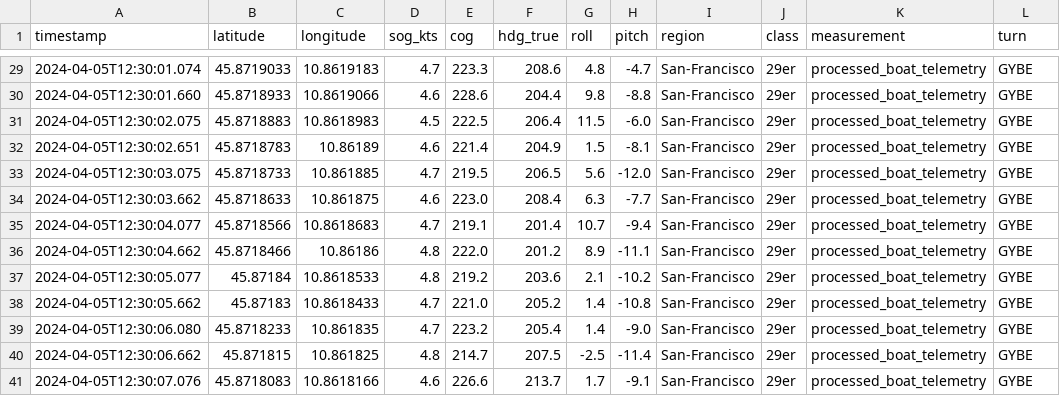
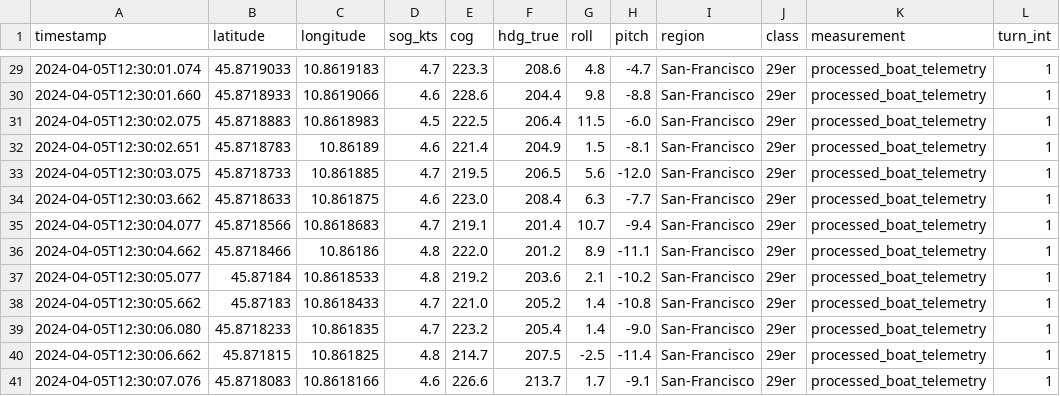
Before and after one commit to ngavrish/race-teller, a CSV file: csv_with_processed/Fuwa 5.8.2024.csv, drawn as a sheet; only a part is shown, gaps mark what is left out; the diff covers the shown part only.

```diff
--- a/csv_with_processed/Fuwa 5.8.2024.csv
+++ b/csv_with_processed/Fuwa 5.8.2024.csv
@@ -1 +1 @@
-timestamp,latitude,longitude,sog_kts,cog,hdg_true,roll,pitch,region,class,measurement,turn
+timestamp,latitude,longitude,sog_kts,cog,hdg_true,roll,pitch,region,class,measurement,turn_int
@@ -29,13 +29,13 @@ timestamp,latitude,longitude,sog_kts,cog,hdg_true,roll,pitch,region,class,measur
-2024-04-05T12:30:01.074,45.8719033,10.8619183,4.7,223.3,208.6,4.8,-4.7,San-Francisco,29er,processed_boat_telemetry,GYBE
-2024-04-05T12:30:01.660,45.8718933,10.8619066,4.6,228.6,204.4,9.8,-8.8,San-Francisco,29er,processed_boat_telemetry,GYBE
-2024-04-05T12:30:02.075,45.8718883,10.8618983,4.5,222.5,206.4,11.5,-6.0,San-Francisco,29er,processed_boat_telemetry,GYBE
-2024-04-05T12:30:02.651,45.8718783,10.86189,4.6,221.4,204.9,1.5,-8.1,San-Francisco,29er,processed_boat_telemetry,GYBE
-2024-04-05T12:30:03.075,45.8718733,10.861885,4.7,219.5,206.5,5.6,-12.0,San-Francisco,29er,processed_boat_telemetry,GYBE
-2024-04-05T12:30:03.662,45.8718633,10.861875,4.6,223.0,208.4,6.3,-7.7,San-Francisco,29er,processed_boat_telemetry,GYBE
-2024-04-05T12:30:04.077,45.8718566,10.8618683,4.7,219.1,201.4,10.7,-9.4,San-Francisco,29er,processed_boat_telemetry,GYBE
-2024-04-05T12:30:04.662,45.8718466,10.86186,4.8,222.0,201.2,8.9,-11.1,San-Francisco,29er,processed_boat_telemetry,GYBE
-2024-04-05T12:30:05.077,45.87184,10.8618533,4.8,219.2,203.6,2.1,-10.2,San-Francisco,29er,processed_boat_telemetry,GYBE
-2024-04-05T12:30:05.662,45.87183,10.8618433,4.7,221.0,205.2,1.4,-10.8,San-Francisco,29er,processed_boat_telemetry,GYBE
-2024-04-05T12:30:06.080,45.8718233,10.861835,4.7,223.2,205.4,1.4,-9.0,San-Francisco,29er,processed_boat_telemetry,GYBE
-2024-04-05T12:30:06.662,45.871815,10.861825,4.8,214.7,207.5,-2.5,-11.4,San-Francisco,29er,processed_boat_telemetry,GYBE
-2024-04-05T12:30:07.076,45.8718083,10.8618166,4.6,226.6,213.7,1.7,-9.1,San-Francisco,29er,processed_boat_telemetry,GYBE
+2024-04-05T12:30:01.074,45.8719033,10.8619183,4.7,223.3,208.6,4.8,-4.7,San-Francisco,29er,processed_boat_telemetry,1
+2024-04-05T12:30:01.660,45.8718933,10.8619066,4.6,228.6,204.4,9.8,-8.8,San-Francisco,29er,processed_boat_telemetry,1
+2024-04-05T12:30:02.075,45.8718883,10.8618983,4.5,222.5,206.4,11.5,-6.0,San-Francisco,29er,processed_boat_telemetry,1
+2024-04-05T12:30:02.651,45.8718783,10.86189,4.6,221.4,204.9,1.5,-8.1,San-Francisco,29er,processed_boat_telemetry,1
+2024-04-05T12:30:03.075,45.8718733,10.861885,4.7,219.5,206.5,5.6,-12.0,San-Francisco,29er,processed_boat_telemetry,1
+2024-04-05T12:30:03.662,45.8718633,10.861875,4.6,223.0,208.4,6.3,-7.7,San-Francisco,29er,processed_boat_telemetry,1
+2024-04-05T12:30:04.077,45.8718566,10.8618683,4.7,219.1,201.4,10.7,-9.4,San-Francisco,29er,processed_boat_telemetry,1
+2024-04-05T12:30:04.662,45.8718466,10.86186,4.8,222.0,201.2,8.9,-11.1,San-Francisco,29er,processed_boat_telemetry,1
+2024-04-05T12:30:05.077,45.87184,10.8618533,4.8,219.2,203.6,2.1,-10.2,San-Francisco,29er,processed_boat_telemetry,1
+2024-04-05T12:30:05.662,45.87183,10.8618433,4.7,221.0,205.2,1.4,-10.8,San-Francisco,29er,processed_boat_telemetry,1
+2024-04-05T12:30:06.080,45.8718233,10.861835,4.7,223.2,205.4,1.4,-9.0,San-Francisco,29er,processed_boat_telemetry,1
+2024-04-05T12:30:06.662,45.871815,10.861825,4.8,214.7,207.5,-2.5,-11.4,San-Francisco,29er,processed_boat_telemetry,1
+2024-04-05T12:30:07.076,45.8718083,10.8618166,4.6,226.6,213.7,1.7,-9.1,San-Francisco,29er,processed_boat_telemetry,1
```
Also changed, not shown: 27 edited cells elsewhere in this file, csv_with_processed/Atlas 1 01.04.2024.csv, csv_with_processed/example.csv, 3 other files.
